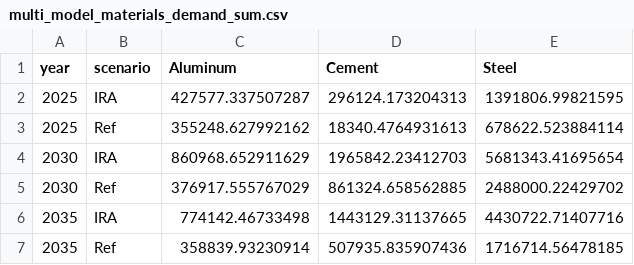
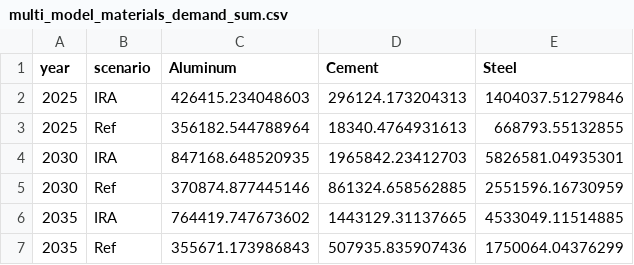
Before and after one commit to averymoorhead/MaterialDemand, a CSV file: Outputs/multi_model_materials_demand_sum.csv, drawn as a sheet.

```diff
--- a/Outputs/multi_model_materials_demand_sum.csv
+++ b/Outputs/multi_model_materials_demand_sum.csv
@@ -1,7 +1,7 @@
 "year","scenario","Aluminum","Cement","Steel"
-2025,"IRA",427577.337507287,296124.173204313,1391806.99821595
-2025,"Ref",355248.627992162,18340.4764931613,678622.523884114
-2030,"IRA",860968.652911629,1965842.23412703,5681343.41695654
-2030,"Ref",376917.555767029,861324.658562885,2488000.22429702
-2035,"IRA",774142.46733498,1443129.31137665,4430722.71407716
-2035,"Ref",358839.93230914,507935.835907436,1716714.56478185
+2025,"IRA",426415.234048603,296124.173204313,1404037.51279846
+2025,"Ref",356182.544788964,18340.4764931613,668793.55132855
+2030,"IRA",847168.648520935,1965842.23412703,5826581.04935301
+2030,"Ref",370874.877445146,861324.658562885,2551596.16730959
+2035,"IRA",764419.747673602,1443129.31137665,4533049.11514885
+2035,"Ref",355671.173986843,507935.835907436,1750064.04376299
```
Also changed, not shown: Inputs/intensity_data.csv, Outputs/repeat_materials_demand_sum.csv, 2 other files.
